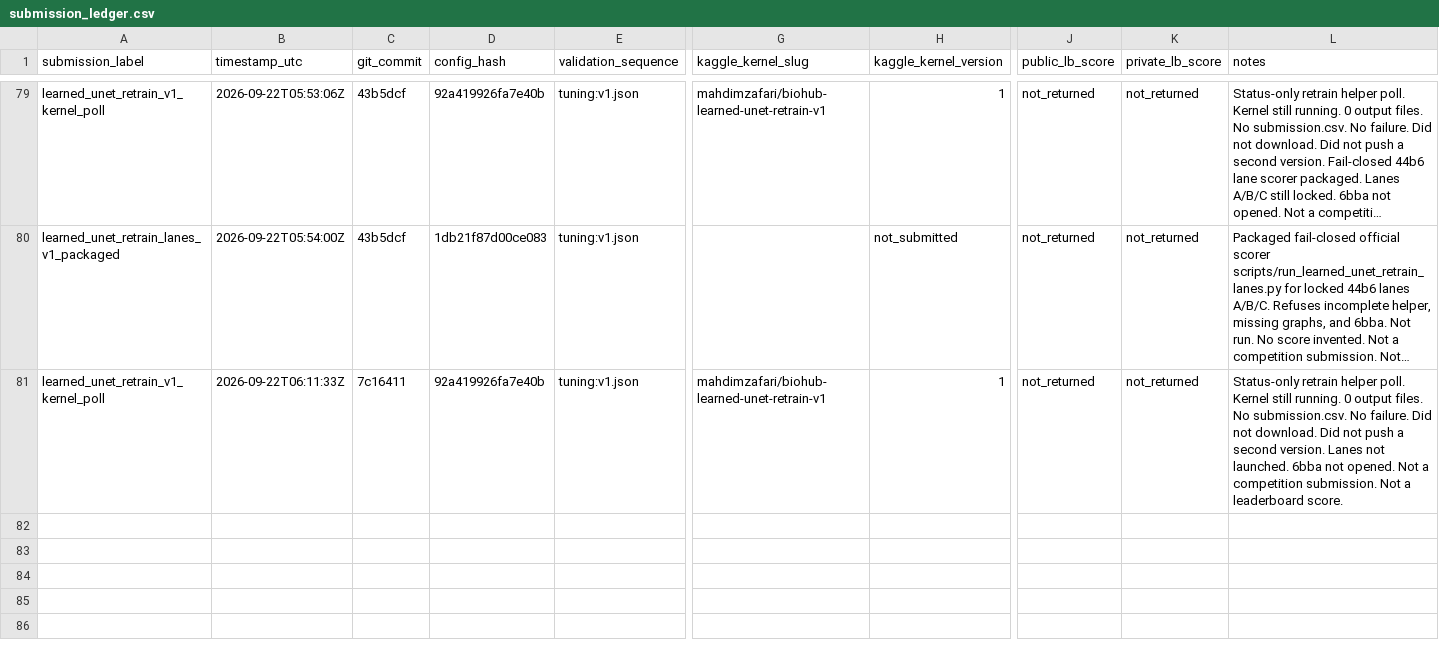
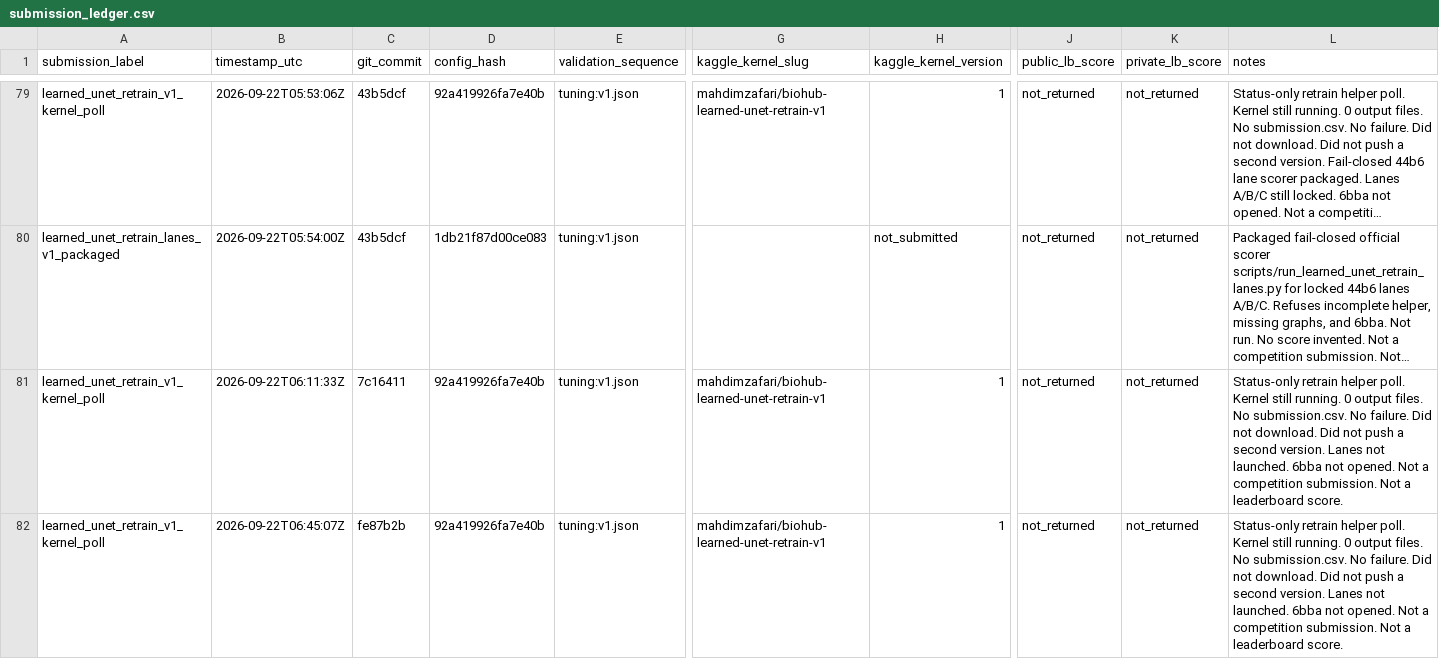
Before and after one commit to mehdizafari1995/Biohub_Cell_Tracking, a CSV file: Biohub_Cell_Tracking/reports/submission_ledger.csv, drawn as a sheet; only a part is shown, gaps mark what is left out; long unchanged cells end in …; rows hold the shown columns only; the diff covers the shown part only; the diff names each change by its address in the sheet, - before the commit and + after, or states it on an @@ line.

```diff
--- a/Biohub_Cell_Tracking/reports/submission_ledger.csv
+++ b/Biohub_Cell_Tracking/reports/submission_ledger.csv
+row 82: learned_unet_retrain_v1_kernel_poll | 2026-09-22T06:45:07Z | fe87b2b | 92a419926fa7e40b | tuning:v1.json | mahdimzafari/biohub-learned-unet-retrain-v1 | 1 | not_returned | not_returned | Status-only retrain helper poll. Kernel still running. 0 output files. No submission.csv. No failure. Did not download. Did not push a second version. Lanes not launched. 6bba not opened. Not a competition submission. Not a leaderboard score.
```
Also changed, not shown: 1 added row elsewhere in this file, Biohub_Cell_Tracking/experiments/registry.csv, 12 other files.
